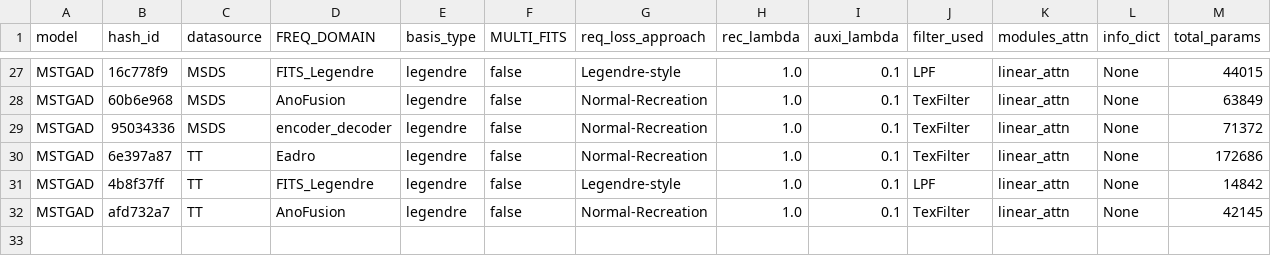
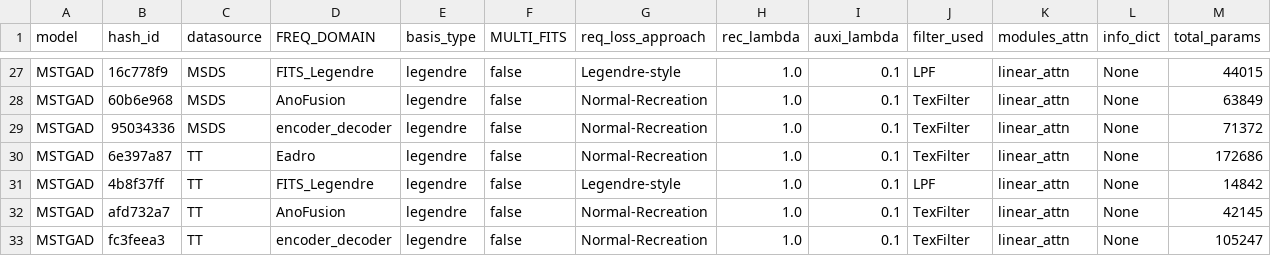
Before and after one commit to theamrzaki/MicroService_Twin_Original, a CSV file: result_journal/result_RQ1_benchmark.csv, drawn as a sheet; only a part is shown, gaps mark what is left out; rows hold the shown columns only; the diff names each change by its address in the sheet, - before the commit and + after, or states it on an @@ line.

```diff
--- a/result_journal/result_RQ1_benchmark.csv
+++ b/result_journal/result_RQ1_benchmark.csv
+row 33: MSTGAD | fc3feea3 | TT | encoder_decoder | legendre | false | Normal-Recreation | 1.0 | 0.1 | TexFilter | linear_attn | None | 105247
```
Also changed, not shown: 1 other file.
